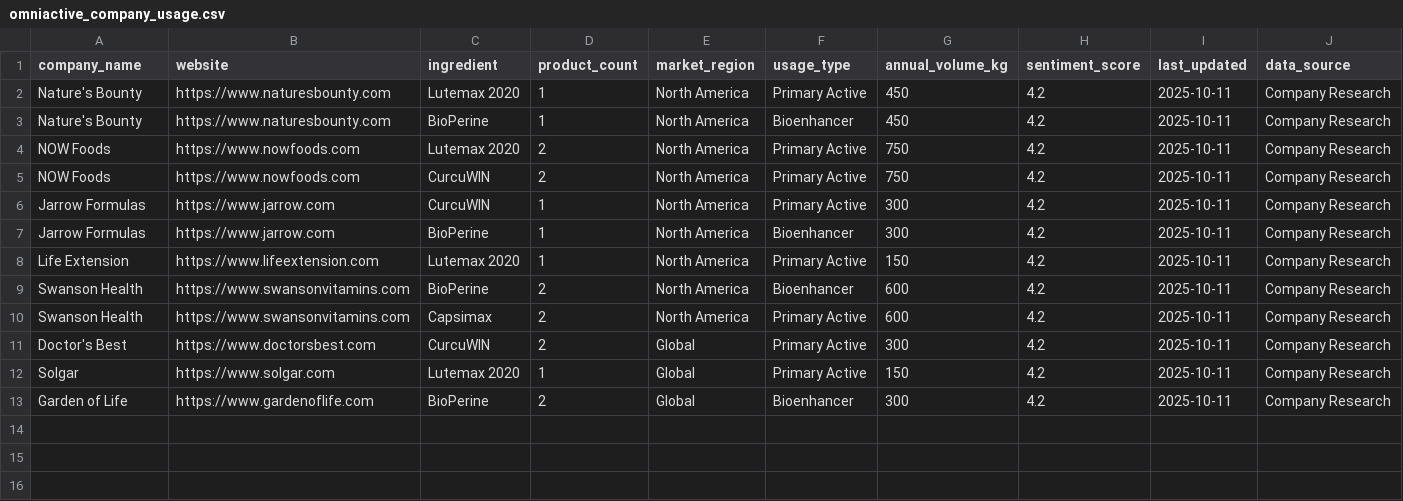
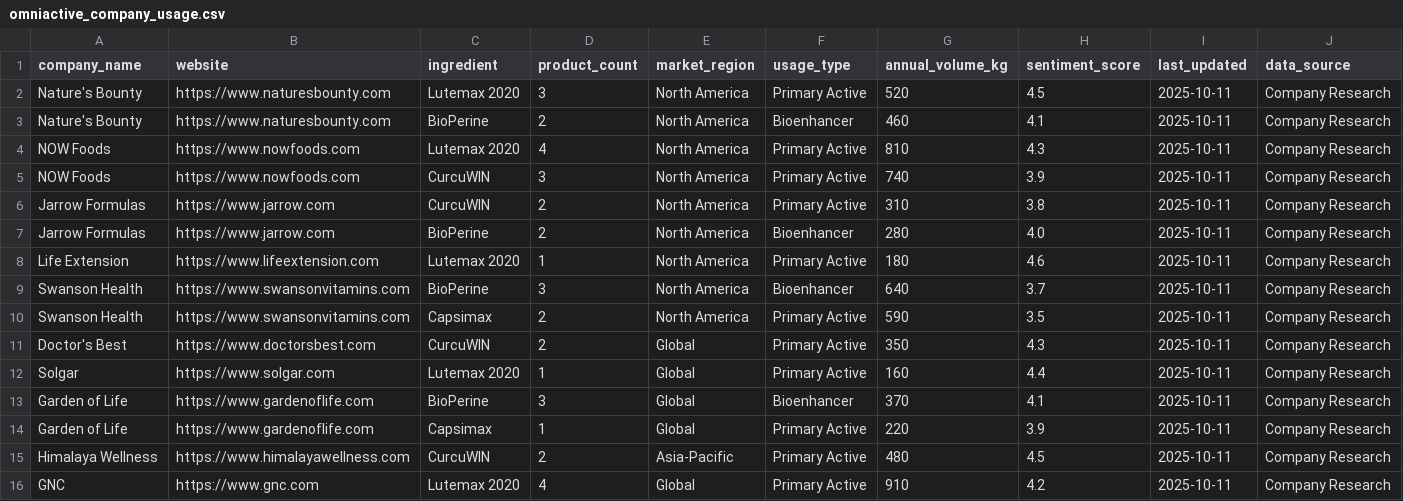
Before and after one commit to KOWSHIKMAHANKALI/AI_customer_analytics, a CSV file: data/omniactive_company_usage.csv, drawn as a sheet.

```diff
--- a/data/omniactive_company_usage.csv
+++ b/data/omniactive_company_usage.csv
@@ -1,13 +1,16 @@
 company_name,website,ingredient,product_count,market_region,usage_type,annual_volume_kg,sentiment_score,last_updated,data_source
-Nature's Bounty,https://www.naturesbounty.com,Lutemax 2020,1,North America,Primary Active,450,4.2,2025-10-11,Company Research
-Nature's Bounty,https://www.naturesbounty.com,BioPerine,1,North America,Bioenhancer,450,4.2,2025-10-11,Company Research
-NOW Foods,https://www.nowfoods.com,Lutemax 2020,2,North America,Primary Active,750,4.2,2025-10-11,Company Research
-NOW Foods,https://www.nowfoods.com,CurcuWIN,2,North America,Primary Active,750,4.2,2025-10-11,Company Research
-Jarrow Formulas,https://www.jarrow.com,CurcuWIN,1,North America,Primary Active,300,4.2,2025-10-11,Company Research
-Jarrow Formulas,https://www.jarrow.com,BioPerine,1,North America,Bioenhancer,300,4.2,2025-10-11,Company Research
-Life Extension,https://www.lifeextension.com,Lutemax 2020,1,North America,Primary Active,150,4.2,2025-10-11,Company Research
-Swanson Health,https://www.swansonvitamins.com,BioPerine,2,North America,Bioenhancer,600,4.2,2025-10-11,Company Research
-Swanson Health,https://www.swansonvitamins.com,Capsimax,2,North America,Primary Active,600,4.2,2025-10-11,Company Research
-Doctor's Best,https://www.doctorsbest.com,CurcuWIN,2,Global,Primary Active,300,4.2,2025-10-11,Company Research
-Solgar,https://www.solgar.com,Lutemax 2020,1,Global,Primary Active,150,4.2,2025-10-11,Company Research
-Garden of Life,https://www.gardenoflife.com,BioPerine,2,Global,Bioenhancer,300,4.2,2025-10-11,Company Research
+Nature's Bounty,https://www.naturesbounty.com,Lutemax 2020,3,North America,Primary Active,520,4.5,2025-10-11,Company Research
+Nature's Bounty,https://www.naturesbounty.com,BioPerine,2,North America,Bioenhancer,460,4.1,2025-10-11,Company Research
+NOW Foods,https://www.nowfoods.com,Lutemax 2020,4,North America,Primary Active,810,4.3,2025-10-11,Company Research
+NOW Foods,https://www.nowfoods.com,CurcuWIN,3,North America,Primary Active,740,3.9,2025-10-11,Company Research
+Jarrow Formulas,https://www.jarrow.com,CurcuWIN,2,North America,Primary Active,310,3.8,2025-10-11,Company Research
+Jarrow Formulas,https://www.jarrow.com,BioPerine,2,North America,Bioenhancer,280,4.0,2025-10-11,Company Research
+Life Extension,https://www.lifeextension.com,Lutemax 2020,1,North America,Primary Active,180,4.6,2025-10-11,Company Research
+Swanson Health,https://www.swansonvitamins.com,BioPerine,3,North America,Bioenhancer,640,3.7,2025-10-11,Company Research
+Swanson Health,https://www.swansonvitamins.com,Capsimax,2,North America,Primary Active,590,3.5,2025-10-11,Company Research
+Doctor's Best,https://www.doctorsbest.com,CurcuWIN,2,Global,Primary Active,350,4.3,2025-10-11,Company Research
+Solgar,https://www.solgar.com,Lutemax 2020,1,Global,Primary Active,160,4.4,2025-10-11,Company Research
+Garden of Life,https://www.gardenoflife.com,BioPerine,3,Global,Bioenhancer,370,4.1,2025-10-11,Company Research
+Garden of Life,https://www.gardenoflife.com,Capsimax,1,Global,Primary Active,220,3.9,2025-10-11,Company Research
+Himalaya Wellness,https://www.himalayawellness.com,CurcuWIN,2,Asia-Pacific,Primary Active,480,4.5,2025-10-11,Company Research
+GNC,https://www.gnc.com,Lutemax 2020,4,Global,Primary Active,910,4.2,2025-10-11,Company Research
```
Also changed, not shown: data/omniactive_market_data.csv, data/omniactive_mentions.csv, 2 other files.
